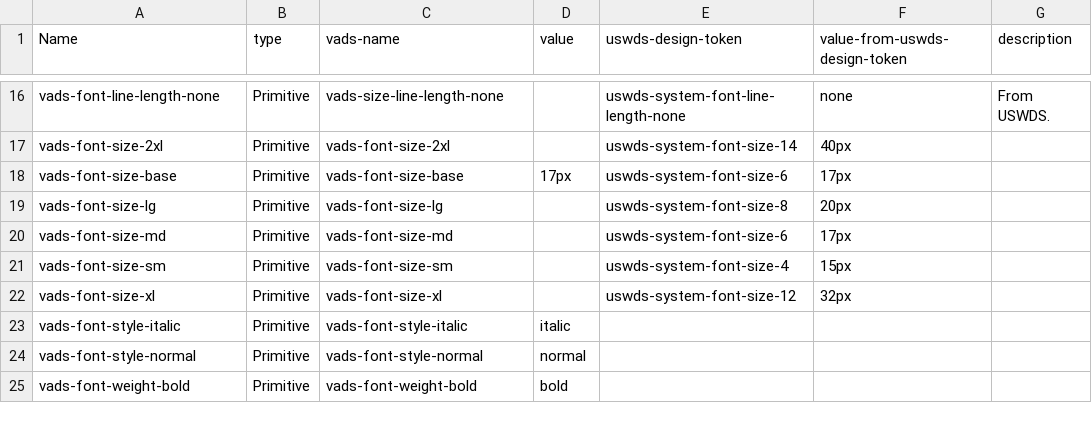
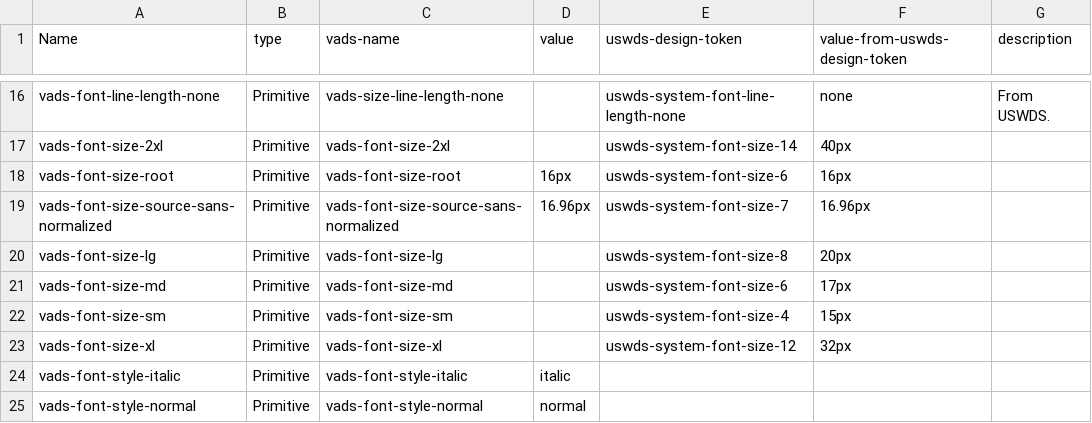
Before and after one commit to department-of-veterans-affairs/vets-design-system-documentation, a CSV file: src/_data/tokens/vads-font-primitive.csv, drawn as a sheet; only a part is shown, gaps mark what is left out; the shorter side is filled out with more unchanged rows.

Commit message:
Rename font-size-base to font-size-root, add source-sans-normalized with associated utility class

```diff
--- a/src/_data/tokens/vads-font-primitive.csv
+++ b/src/_data/tokens/vads-font-primitive.csv
@@ -17,3 +17,4 @@ vads-font-line-length-none,Primitive,vads-size-line-length-none,,uswds-system-fo
 vads-font-size-2xl,Primitive,vads-font-size-2xl,,uswds-system-font-size-14,40px,
-vads-font-size-base,Primitive,vads-font-size-base,17px,uswds-system-font-size-6,17px,
+vads-font-size-root,Primitive,vads-font-size-root,16px,uswds-system-font-size-6,16px,
+vads-font-size-source-sans-normalized,Primitive,vads-font-size-source-sans-normalized,16.96px,uswds-system-font-size-7,16.96px,
 vads-font-size-lg,Primitive,vads-font-size-lg,,uswds-system-font-size-8,20px,
```
Also changed, not shown: src/_data/tokens/vads-font-semantic.csv, 5 other files.
